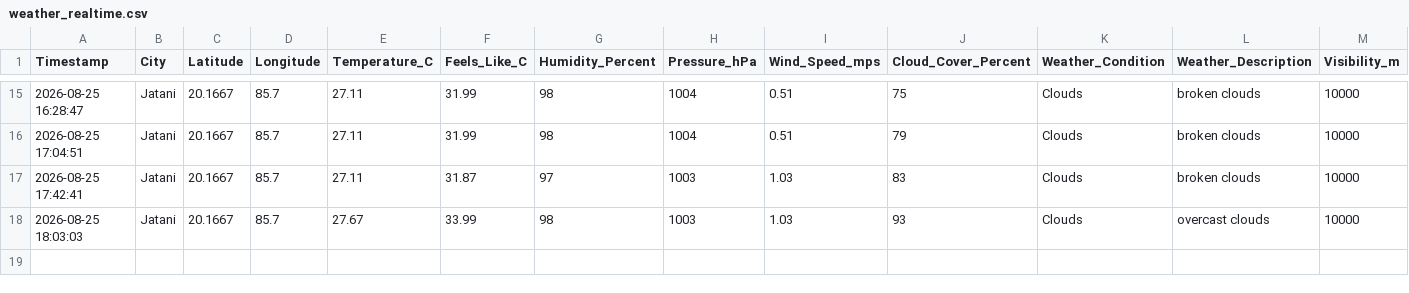
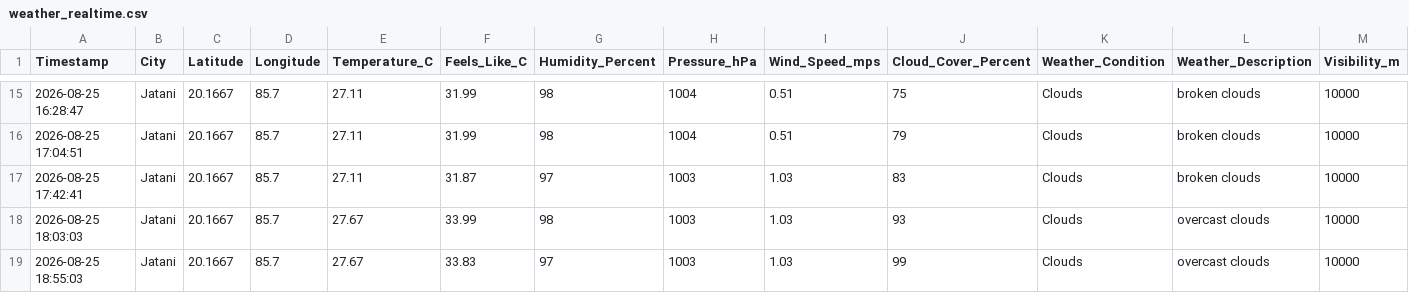
Before and after one commit to biswal-prem-5677/weather-realtime, a CSV file: weather_realtime.csv, drawn as a sheet; only a part is shown, gaps mark what is left out; the diff names each change by its address in the sheet, - before the commit and + after, or states it on an @@ line.

```diff
--- a/weather_realtime.csv
+++ b/weather_realtime.csv
+row 19: 2026-08-25 18:55:03 | Jatani | 20.1667 | 85.7 | 27.67 | 33.83 | 97 | 1003 | 1.03 | 99 | Clouds | overcast clouds | 10000
```
